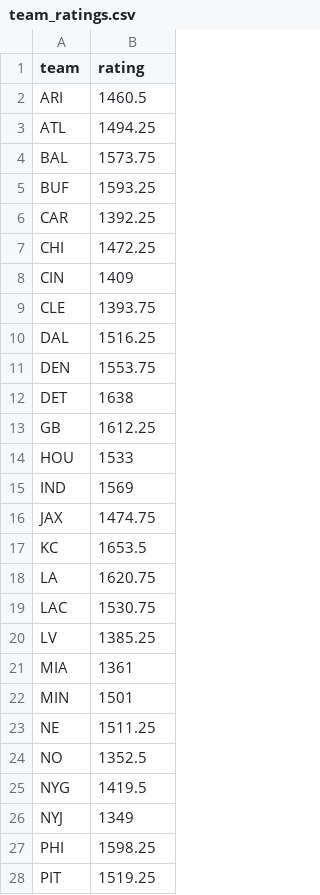
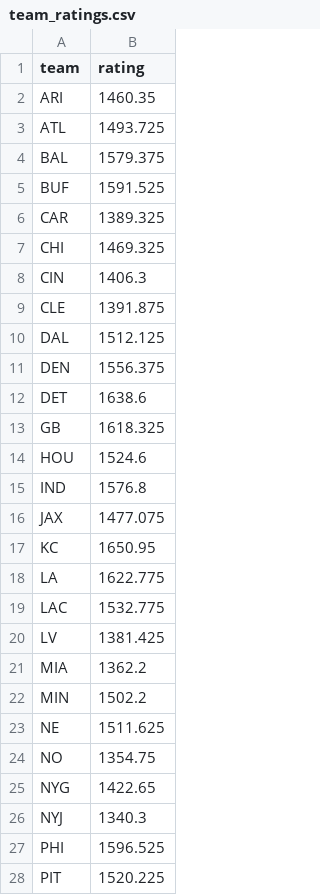
Before and after one commit to durkinliam/nfl-sim-r, a CSV file: team_ratings.csv, drawn as a sheet; only a part is shown; the diff covers the shown part only.

```diff
--- a/team_ratings.csv
+++ b/team_ratings.csv
@@ -1,28 +1,28 @@
 team,rating
-ARI,1460.5
-ATL,1494.25
-BAL,1573.75
-BUF,1593.25
-CAR,1392.25
-CHI,1472.25
-CIN,1409
-CLE,1393.75
-DAL,1516.25
-DEN,1553.75
-DET,1638
-GB,1612.25
-HOU,1533
-IND,1569
-JAX,1474.75
-KC,1653.5
-LA,1620.75
-LAC,1530.75
-LV,1385.25
-MIA,1361
-MIN,1501
-NE,1511.25
-NO,1352.5
-NYG,1419.5
-NYJ,1349
-PHI,1598.25
-PIT,1519.25
+ARI,1460.35
+ATL,1493.725
+BAL,1579.375
+BUF,1591.525
+CAR,1389.325
+CHI,1469.325
+CIN,1406.3
+CLE,1391.875
+DAL,1512.125
+DEN,1556.375
+DET,1638.6
+GB,1618.325
+HOU,1524.6
+IND,1576.8
+JAX,1477.075
+KC,1650.95
+LA,1622.775
+LAC,1532.775
+LV,1381.425
+MIA,1362.2
+MIN,1502.2
+NE,1511.625
+NO,1354.75
+NYG,1422.65
+NYJ,1340.3
+PHI,1596.525
+PIT,1520.225
```
Also changed, not shown: 5 edited cells elsewhere in this file, new_team_ratings.csv, 3 other files.
